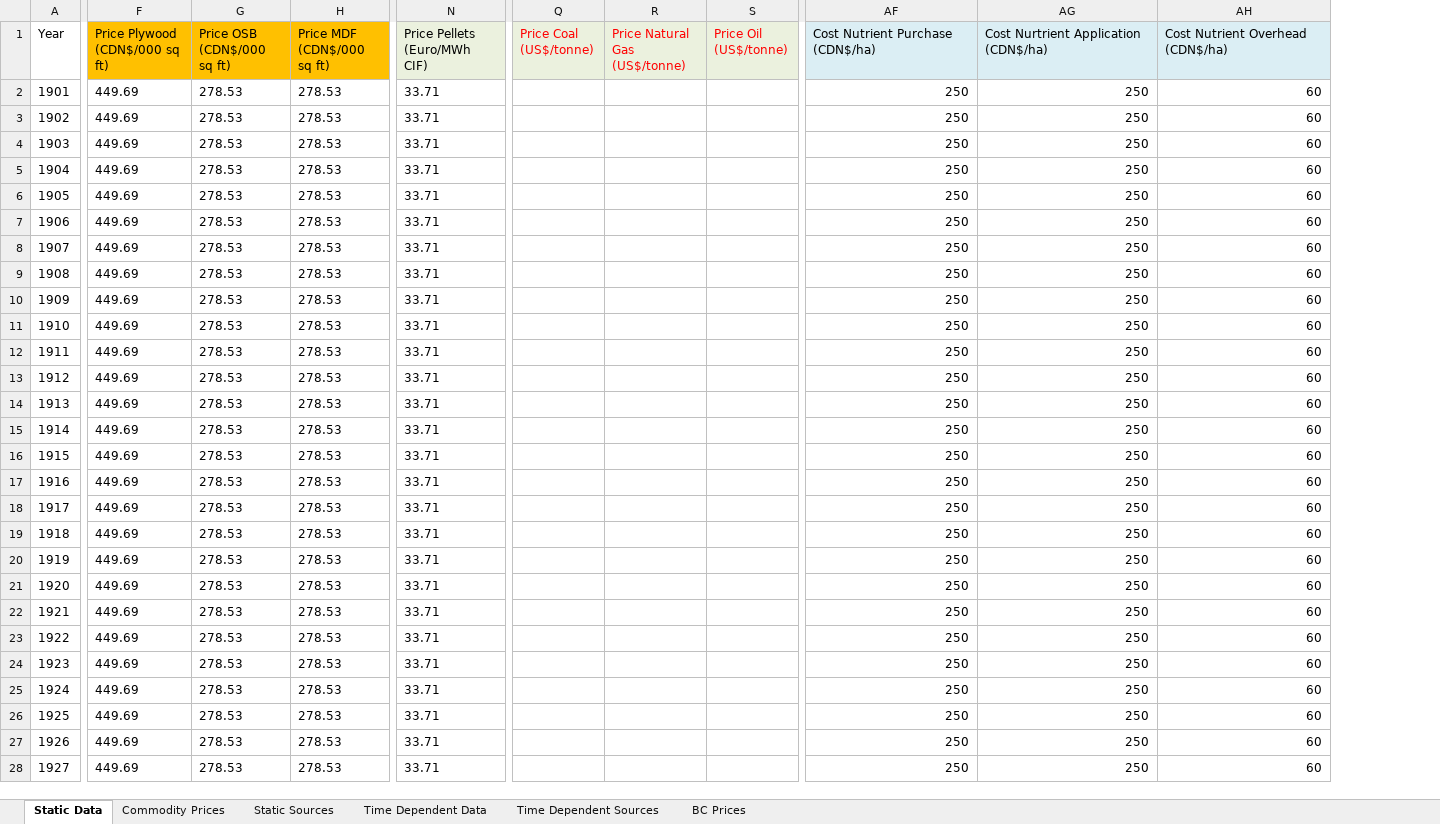
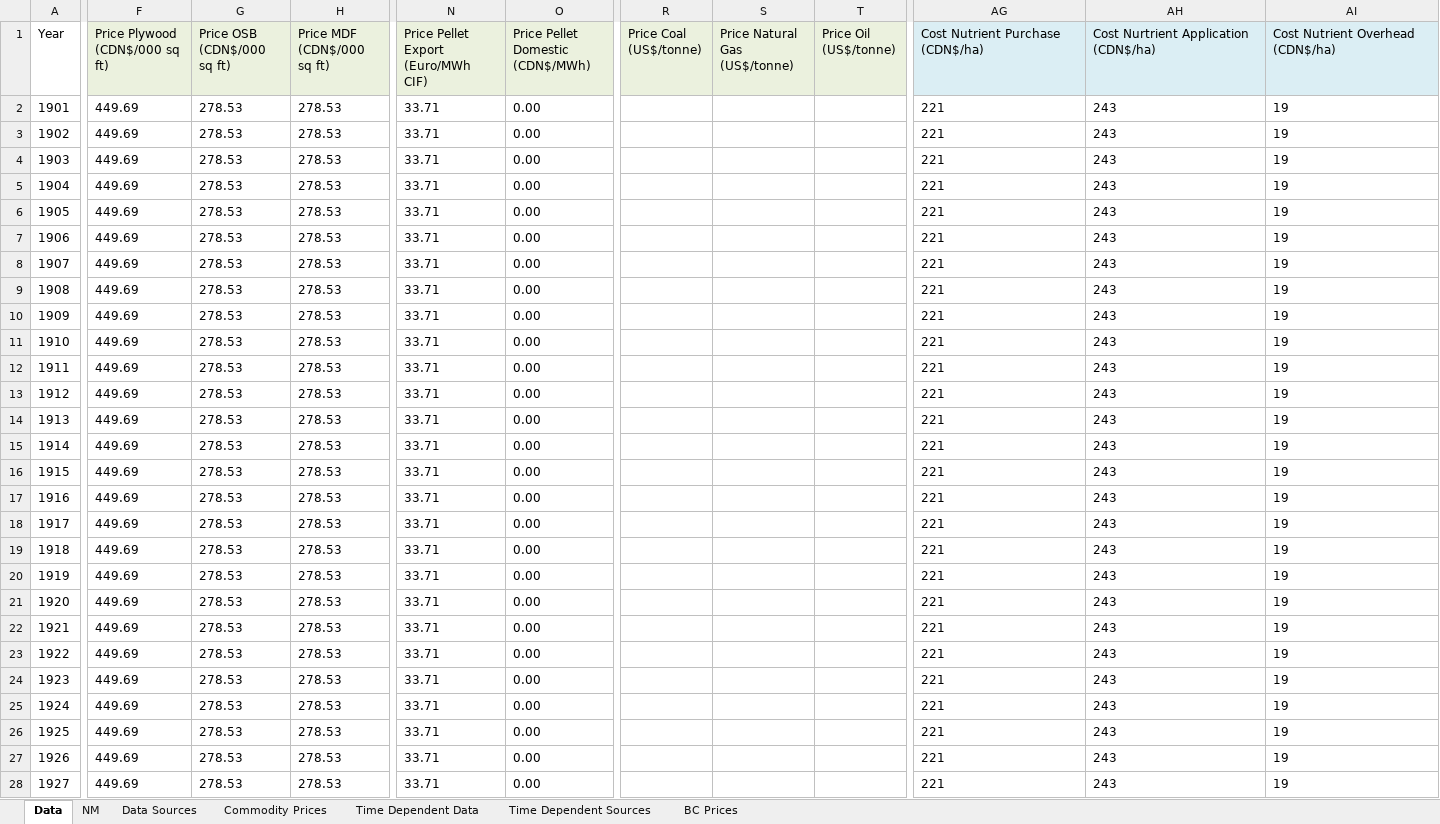
Before and after one commit to RobbieHember/fcgadgets, an Excel workbook: cbrunner/Parameters/Parameters_Costs_And_Prices.xlsx, sheet Data, drawn as a sheet; only a part is shown, gaps mark what is left out; values as stored, in another font and other column widths than the file's, no borders; addresses are those after the commit; the diff covers the shown part only; the diff names each change by its address in the sheet, - before the commit and + after, or states it on an @@ line.

```diff
--- a/cbrunner/Parameters/Parameters_Costs_And_Prices.xlsx (sheet Data)
+++ b/cbrunner/Parameters/Parameters_Costs_And_Prices.xlsx (sheet Data)
-sheet tab: Static Data
+sheet tab: Data
-sheet tab: Static Sources
+sheet tab: Data Sources
+sheet tab: NM
@@ sheet tab order changed: Data | NM | Data Sources | Commodity Prices | Time Dependent Data | Time Dependent Sources | BC Prices @@
+column O (Price Pellet Domestic (CDN$/MWh)), rows 2-28: all 0.00
-F1:H1 fill: #FFC000
+F1:H1 fill: #EBF1DE
-N1: Price Pellets (Euro/MWh CIF)
+N1: Price Pellet Export (Euro/MWh CIF)
-R1:T1 text colour: #FF0000
+R1:T1 text colour: black
-AG2:AI28 alignment: right
+AG2:AI28 alignment: left
-AG2:AG28 (Cost Nutrient Purchase (CDN$/ha)): 250
+AG2:AG28 (Cost Nutrient Purchase (CDN$/ha)): 221
-AH2:AH28: 250
+AH2:AH28: 243
-AI2:AI28 (Cost Nutrient Overhead (CDN$/ha)): 60
+AI2:AI28 (Cost Nutrient Overhead (CDN$/ha)): 19
```
Also changed, not shown: 669 edited cells and cell formats elsewhere in this sheet, formulas that keep their value, cbrunner/Parameters/Parameters_Events.xlsx, cbrunner/Parameters/Parameters_Facilities.xlsx, 64 other files.
